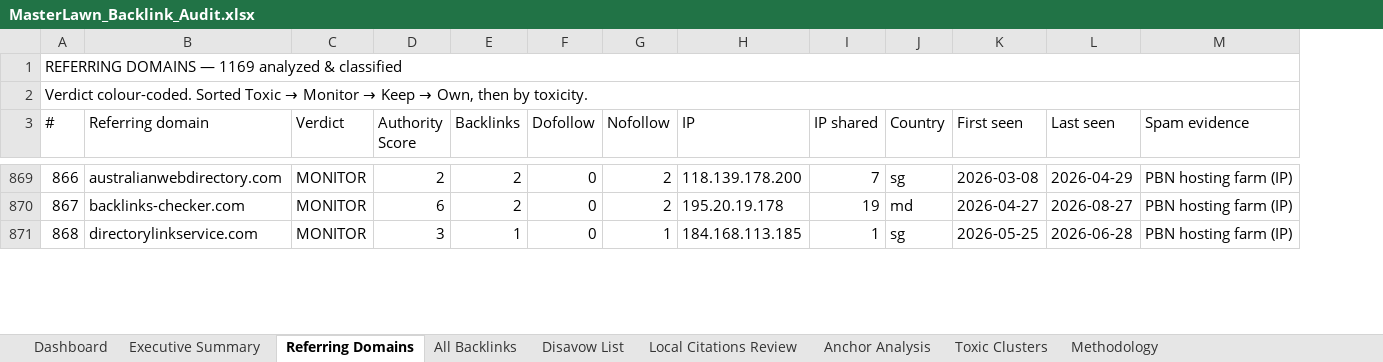
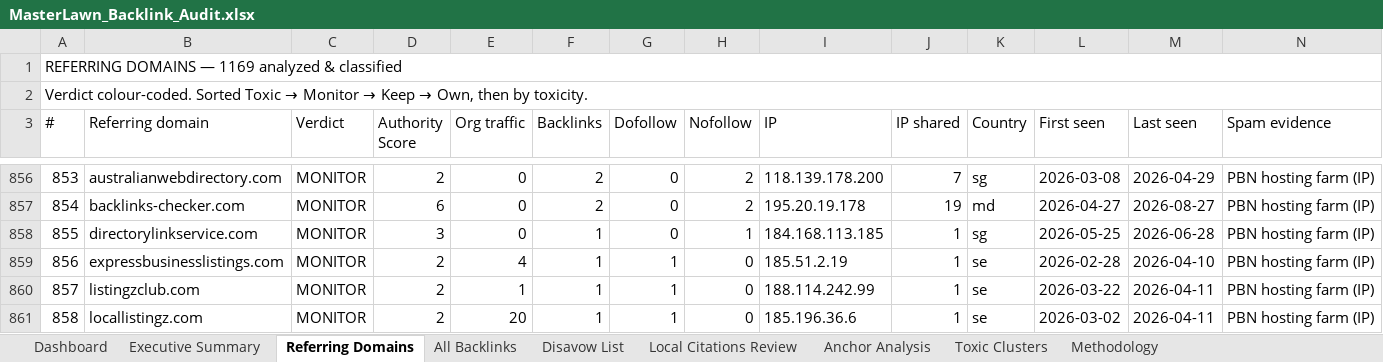
Before and after one commit to fahadahmad-ship-it/test, an Excel workbook: seo/MasterLawn_Backlink_Audit.xlsx, sheet Referring Domains, drawn as a sheet; only a part is shown, gaps mark what is left out; values as stored, in another font and other column widths than the file's, no cell formats; rows hold the shown columns only; the diff covers the shown part only; the diff names each change by its address in the sheet, - before the commit and + after, or states it on an @@ line.

```diff
--- a/seo/MasterLawn_Backlink_Audit.xlsx (sheet Referring Domains)
+++ b/seo/MasterLawn_Backlink_Audit.xlsx (sheet Referring Domains)
+column E (Org traffic), rows 856-858: all 0
@@ column A (#) renumbered between rows 51 and 921 @@
+row 859: 856 | expressbusinesslistings.com | MONITOR | 2 | 4 | 1 | 1 | 0 | 185.51.2.19 | 1 | se | 2026-02-28 | 2026-04-10 | PBN hosting farm (IP)
+row 860: 857 | listingzclub.com | MONITOR | 2 | 1 | 1 | 1 | 0 | 188.114.242.99 | 1 | se | 2026-03-22 | 2026-04-11 | PBN hosting farm (IP)
+row 861: 858 | locallistingz.com | MONITOR | 2 | 20 | 1 | 1 | 0 | 185.196.36.6 | 1 | se | 2026-03-02 | 2026-04-11 | PBN hosting farm (IP)
```
Also changed, not shown: 10 added rows and 13 removed rows elsewhere in this sheet, sheet All Backlinks, sheet Disavow List, sheet Toxic Clusters, sheet Dashboard, sheet Executive Summary, cell formats, seo/MasterLawn_Baseline_Benchmark.xlsx, seo/MasterLawn_Disavow.xlsx, 6 other files.
